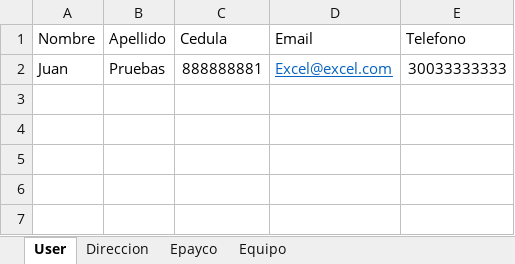
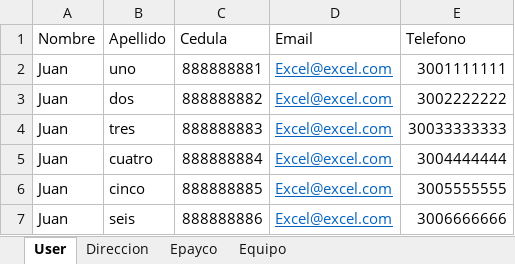
Before and after one commit to Retrocam/Terminales, an Excel workbook: src/main/resources/Data/UserData.xlsx, sheet User, drawn as a sheet; values as stored, in another font and other column widths than the file's, no borders; addresses are those after the commit; the diff names each change by its address in the sheet, - before the commit and + after, or states it on an @@ line.

Commit message:
Manejo de data aleatoria con excel

```diff
--- a/src/main/resources/Data/UserData.xlsx (sheet User)
+++ b/src/main/resources/Data/UserData.xlsx (sheet User)
+row 2: Juan | uno | 888888881 | Excel@excel.com | 3001111111
+row 3: Juan | dos | 888888882 | Excel@excel.com | 3002222222
-B4 (Apellido): Pruebas
+B4 (Apellido): tres
-C4 (Cedula): 888888881
+C4 (Cedula): 888888883
+row 5: Juan | cuatro | 888888884 | Excel@excel.com | 3004444444
+row 6: Juan | cinco | 888888885 | Excel@excel.com | 3005555555
+row 7: Juan | seis | 888888886 | Excel@excel.com | 3006666666
```
Also changed, not shown: sheet Direccion, 6 other files.
